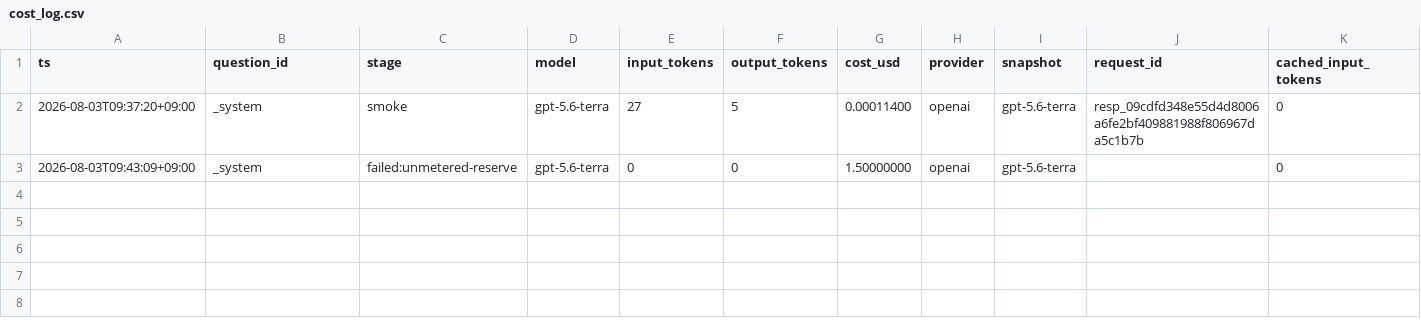
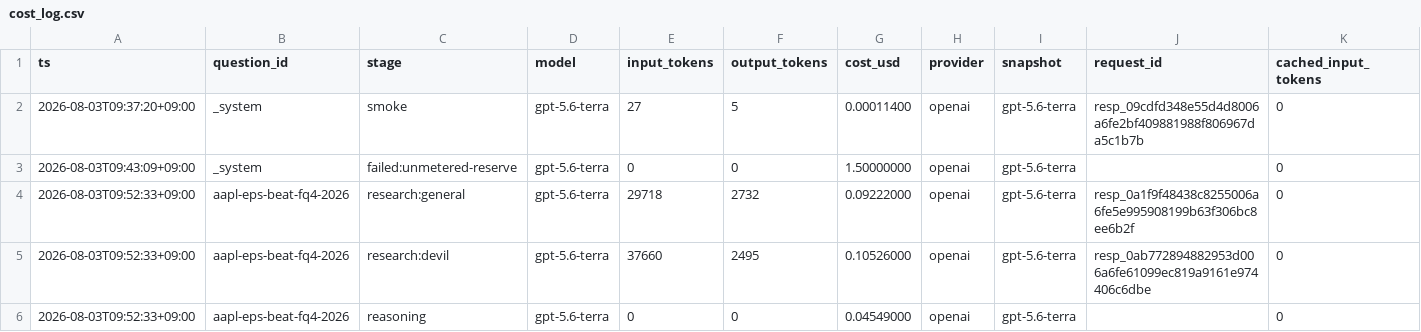
Before and after one commit to Sung-JinPark/Jin-s-investing-prediction, a CSV file: calibration/cost_log.csv, drawn as a sheet; only a part is shown; rows hold the shown columns only; the diff names each change by its address in the sheet, - before the commit and + after, or states it on an @@ line.

```diff
--- a/calibration/cost_log.csv
+++ b/calibration/cost_log.csv
+row 4: 2026-08-03T09:52:33+09:00 | aapl-eps-beat-fq4-2026 | research:general | gpt-5.6-terra | 29718 | 2732 | 0.09222000 | openai | gpt-5.6-terra | resp_0a1f9f48438c8255006a6fe5e995908199b63f306bc8ee6b2f | 0
+row 5: 2026-08-03T09:52:33+09:00 | aapl-eps-beat-fq4-2026 | research:devil | gpt-5.6-terra | 37660 | 2495 | 0.10526000 | openai | gpt-5.6-terra | resp_0ab772894882953d006a6fe61099ec819a9161e974406c6dbe | 0
+row 6: 2026-08-03T09:52:33+09:00 | aapl-eps-beat-fq4-2026 | reasoning | gpt-5.6-terra | 0 | 0 | 0.04549000 | openai | gpt-5.6-terra |  | 0
```
Also changed, not shown: 5 other files.
